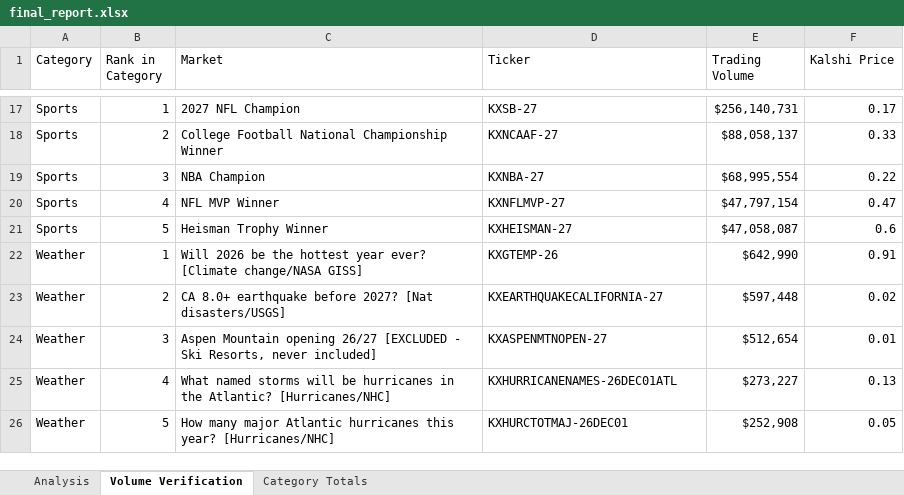
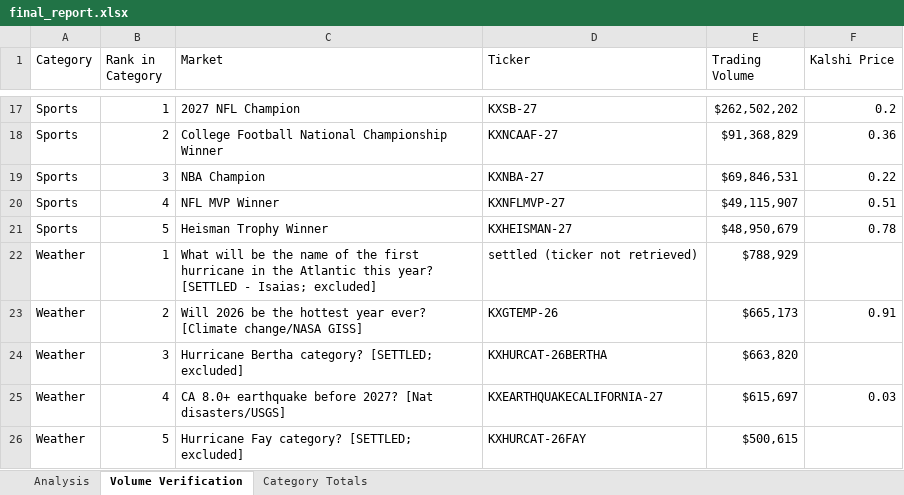
Before and after one commit to scowlfaceq02/afg-scorecard, an Excel workbook: data/final_report.xlsx, sheet Volume Verification, drawn as a sheet; only a part is shown, gaps mark what is left out; values as stored, in another font and other column widths than the file's, no borders; removed rows and columns are numbered as before the commit, all else as after; the diff covers the shown part only; the diff names each change by its address in the sheet, - before the commit and + after, or states it on an @@ line.

```diff
--- a/data/final_report.xlsx (sheet Volume Verification)
+++ b/data/final_report.xlsx (sheet Volume Verification)
-E17 (Trading Volume): $256,140,731
+E17 (Trading Volume): $262,502,202
-F17 (Kalshi Price): 0.17
+F17 (Kalshi Price): 0.2
-E18 (Trading Volume): $88,058,137
+E18 (Trading Volume): $91,368,829
-F18 (Kalshi Price): 0.33
+F18 (Kalshi Price): 0.36
-E19 (Trading Volume): $68,995,554
+E19 (Trading Volume): $69,846,531
-E20 (Trading Volume): $47,797,154
+E20 (Trading Volume): $49,115,907
-F20 (Kalshi Price): 0.47
+F20 (Kalshi Price): 0.51
-E21 (Trading Volume): $47,058,087
+E21 (Trading Volume): $48,950,679
-F21 (Kalshi Price): 0.6
+F21 (Kalshi Price): 0.78
+row 22: Weather | 1 | What will be the name of the first hurricane in the Atlantic this year? [SETTLED - Isaias; excluded] | settled (ticker not retrieved) | $788,929
-B23 (Rank in Category): 1
+B23 (Rank in Category): 2
-E23 (Trading Volume): $642,990
+E23 (Trading Volume): $665,173
+row 24: Weather | 3 | Hurricane Bertha category? [SETTLED; excluded] | KXHURCAT-26BERTHA | $663,820
-B25 (Rank in Category): 2
+B25 (Rank in Category): 4
-E25 (Trading Volume): $597,448
+E25 (Trading Volume): $615,697
-F25 (Kalshi Price): 0.02
+F25 (Kalshi Price): 0.03
-row 24: Weather | 3 | Aspen Mountain opening 26/27 [EXCLUDED - Ski Resorts, never included] | KXASPENMTNOPEN-27 | $512,654 | 0.01
-row 25: Weather | 4 | What named storms will be hurricanes in the Atlantic? [Hurricanes/NHC] | KXHURRICANENAMES-26DEC01ATL | $273,227 | 0.13
-row 26: Weather | 5 | How many major Atlantic hurricanes this year? [Hurricanes/NHC] | KXHURCTOTMAJ-26DEC01 | $252,908 | 0.05
+row 26: Weather | 5 | Hurricane Fay category? [SETTLED; excluded] | KXHURCAT-26FAY | $500,615
```
Also changed, not shown: 2 added rows, 2 removed rows and 27 edited cells elsewhere in this sheet, sheet Analysis, sheet Category Totals, data/raw_markets.xlsx, 14 other files.
